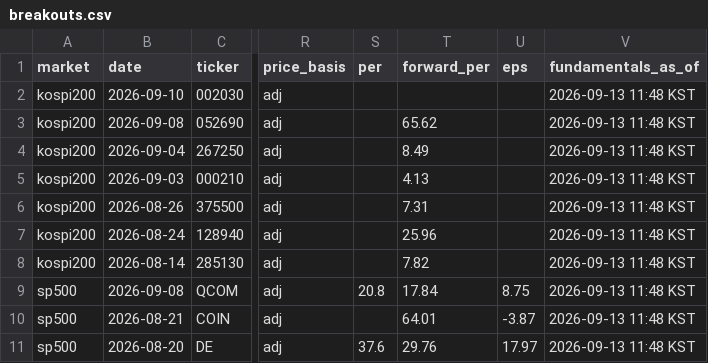
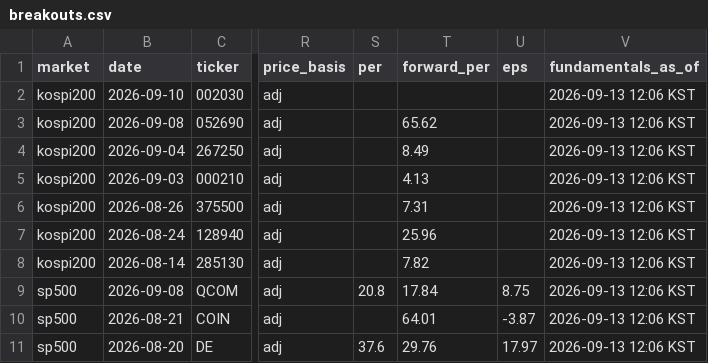
Before and after one commit to kimka3/breakout-screener, a CSV file: breakouts.csv, drawn as a sheet; only a part is shown, gaps mark what is left out; the diff names each change by its address in the sheet, - before the commit and + after, or states it on an @@ line.

```diff
--- a/breakouts.csv
+++ b/breakouts.csv
-V2:V11 (fundamentals_as_of): 2026-09-13 11:48 KST
+V2:V11 (fundamentals_as_of): 2026-09-13 12:06 KST
```
Also changed, not shown: monthly_breakouts.csv, 1 other file.
